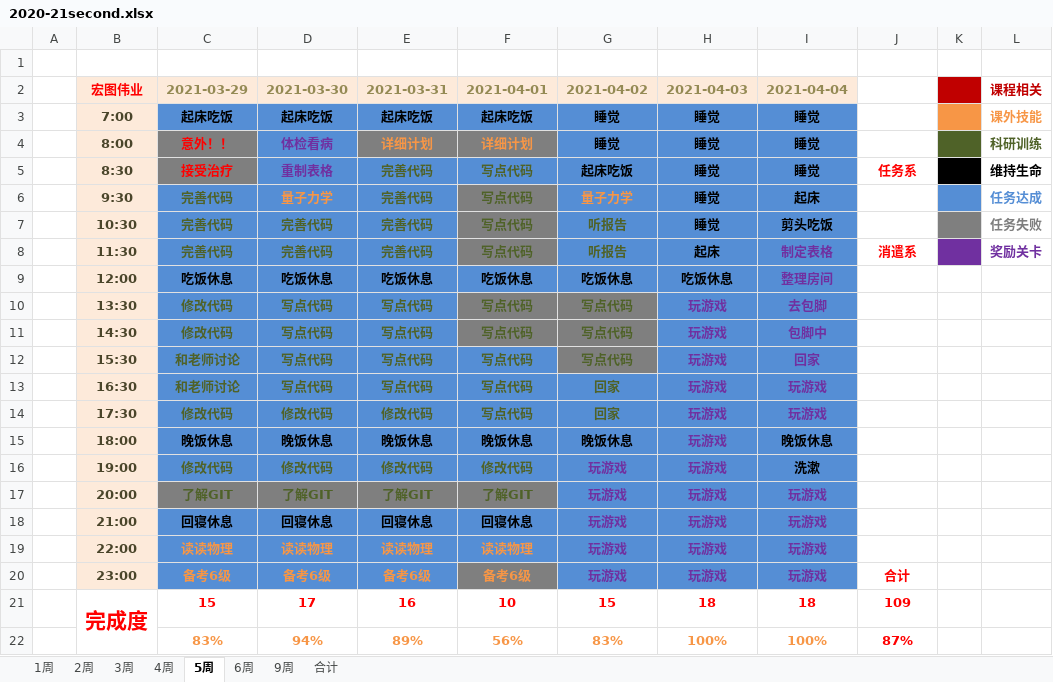
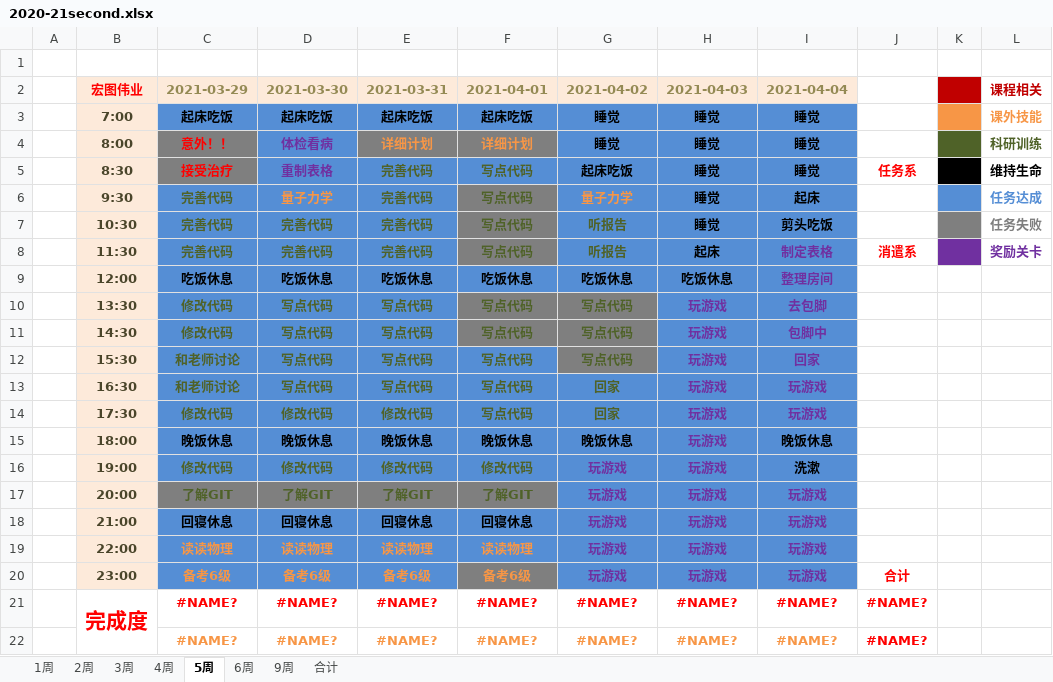
Before and after one commit to balabalabalalaba/learning-plan, an Excel workbook: 2020-21second.xlsx, sheet 5周, drawn as a sheet; values as stored, in another font and other column widths than the file's, no borders; charts and pictures not drawn; removed rows and columns are numbered as before the commit, all else as after; the diff names each change by its address in the sheet, - before the commit and + after, or states it on an @@ line.

```diff
--- a/2020-21second.xlsx (sheet 5周)
+++ b/2020-21second.xlsx (sheet 5周)
-C21 (2021-03-29): 15
+C21 (2021-03-29): #NAME?
-D21 (2021-03-30): 17
+D21 (2021-03-30): #NAME?
-E21 (2021-03-31): 16
+E21 (2021-03-31): #NAME?
-F21 (2021-04-01): 10
+F21 (2021-04-01): #NAME?
-G21 (2021-04-02): 15
+G21 (2021-04-02): #NAME?
-H21 (2021-04-03): 18
+H21 (2021-04-03): #NAME?
-I21 (2021-04-04): 18
+I21 (2021-04-04): #NAME?
-J21: 109
+J21: #NAME?
-row 22:  |  | 83% | 94% | 89% | 56% | 83% | 100% | 100% | 87%
+row 22:  |  | #NAME? | #NAME? | #NAME? | #NAME? | #NAME? | #NAME? | #NAME? | #NAME?
```
Also changed, not shown: sheet 9周, sheet 2周, sheet 1周, sheet 3周, sheet 4周, sheet 6周, 1 more sheet, charts or pictures.
